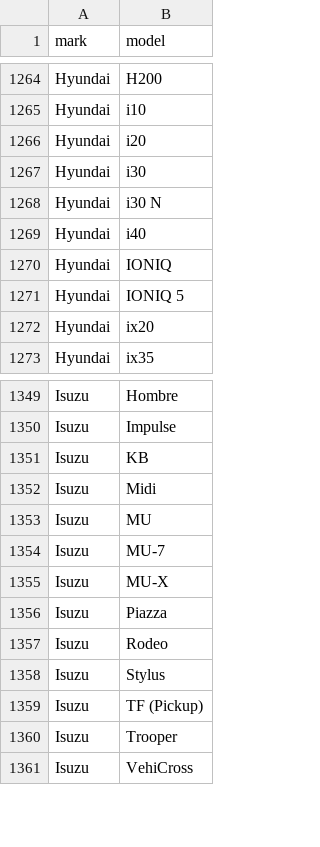
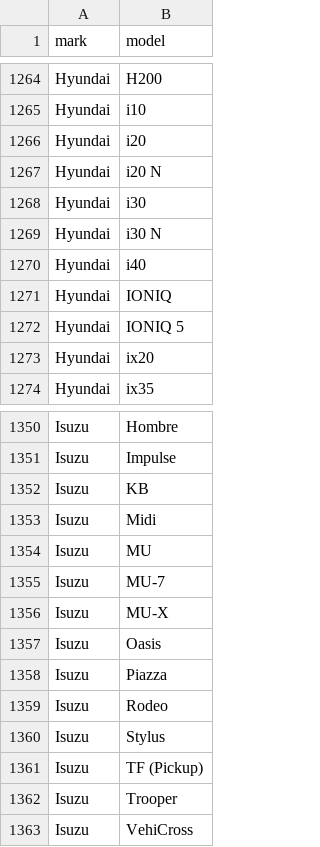
Before and after one commit to blanzh/carsBase, a CSV file: cars.csv, drawn as a sheet; only a part is shown, gaps mark what is left out; the diff names each change by its address in the sheet, - before the commit and + after, or states it on an @@ line.

```diff
--- a/cars.csv
+++ b/cars.csv
+row 1267: Hyundai | i20 N
+row 1357: Isuzu | Oasis
```
Also changed, not shown: 3 other files.
